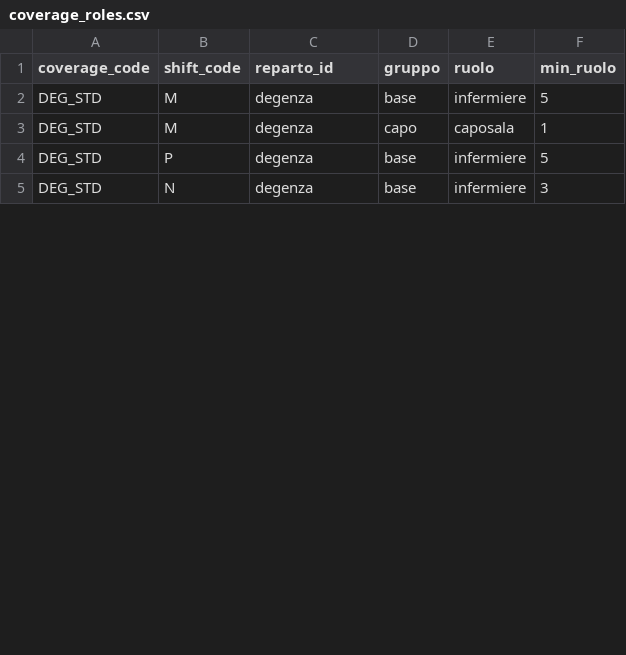
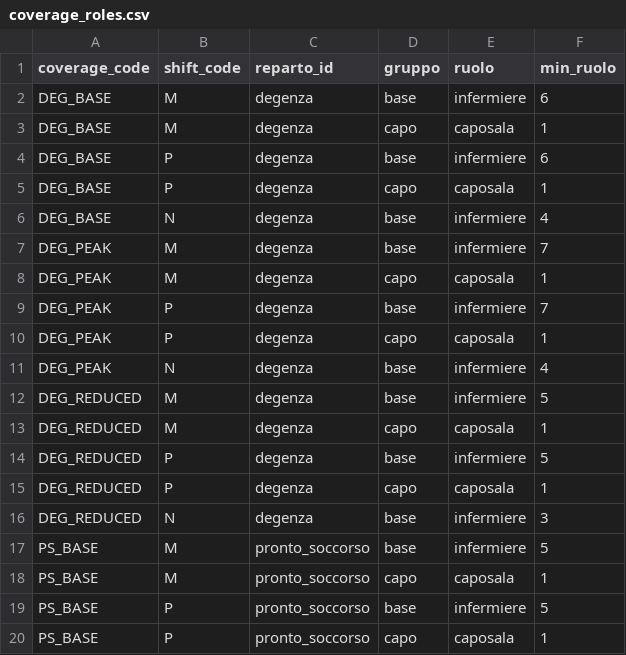
Before and after one commit to michelegrieco358/shiftSchedulingClinica, a CSV file: data/coverage_roles.csv, drawn as a sheet; only a part is shown; the diff covers the shown part only.

```diff
--- a/data/coverage_roles.csv
+++ b/data/coverage_roles.csv
@@ -1,5 +1,20 @@
 coverage_code,shift_code,reparto_id,gruppo,ruolo,min_ruolo
-DEG_STD,M,degenza,base,infermiere,5
-DEG_STD,M,degenza,capo,caposala,1
-DEG_STD,P,degenza,base,infermiere,5
-DEG_STD,N,degenza,base,infermiere,3
+DEG_BASE,M,degenza,base,infermiere,6
+DEG_BASE,M,degenza,capo,caposala,1
+DEG_BASE,P,degenza,base,infermiere,6
+DEG_BASE,P,degenza,capo,caposala,1
+DEG_BASE,N,degenza,base,infermiere,4
+DEG_PEAK,M,degenza,base,infermiere,7
+DEG_PEAK,M,degenza,capo,caposala,1
+DEG_PEAK,P,degenza,base,infermiere,7
+DEG_PEAK,P,degenza,capo,caposala,1
+DEG_PEAK,N,degenza,base,infermiere,4
+DEG_REDUCED,M,degenza,base,infermiere,5
+DEG_REDUCED,M,degenza,capo,caposala,1
+DEG_REDUCED,P,degenza,base,infermiere,5
+DEG_REDUCED,P,degenza,capo,caposala,1
+DEG_REDUCED,N,degenza,base,infermiere,3
+PS_BASE,M,pronto_soccorso,base,infermiere,5
+PS_BASE,M,pronto_soccorso,capo,caposala,1
+PS_BASE,P,pronto_soccorso,base,infermiere,5
+PS_BASE,P,pronto_soccorso,capo,caposala,1
```
Also changed, not shown: 8 added rows and 7 edited cells elsewhere in this file, data/coverage_groups.csv, data/employees.csv, 1 other file.
